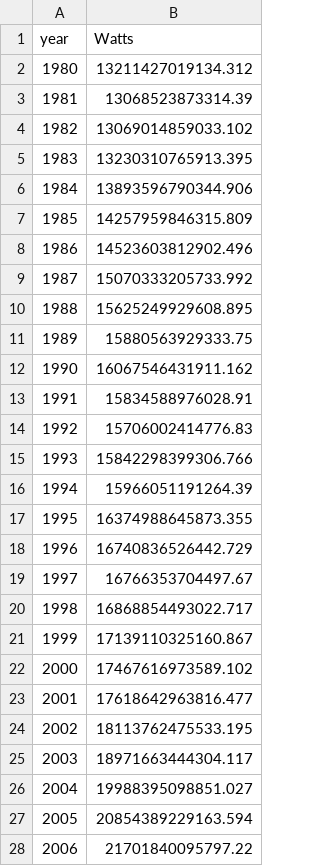
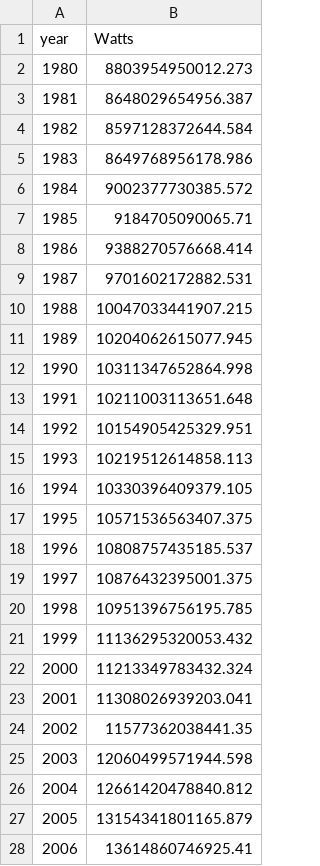
Before and after one commit to RPGroup-PBoC/human_impacts, a CSV file: data/energy/EIA_global_energy_consumption/processed/EIA_FossilFuelConsumption_totals.csv, drawn as a sheet; only a part is shown; the diff covers the shown part only.

```diff
--- a/data/energy/EIA_global_energy_consumption/processed/EIA_FossilFuelConsumption_totals.csv
+++ b/data/energy/EIA_global_energy_consumption/processed/EIA_FossilFuelConsumption_totals.csv
@@ -1,28 +1,28 @@
 year,Watts
-1980,13211427019134.312
-1981,13068523873314.39
-1982,13069014859033.102
-1983,13230310765913.395
-1984,13893596790344.906
-1985,14257959846315.809
-1986,14523603812902.496
-1987,15070333205733.992
-1988,15625249929608.895
-1989,15880563929333.75
-1990,16067546431911.162
-1991,15834588976028.91
-1992,15706002414776.83
-1993,15842298399306.766
-1994,15966051191264.39
-1995,16374988645873.355
-1996,16740836526442.729
-1997,16766353704497.67
-1998,16868854493022.717
-1999,17139110325160.867
-2000,17467616973589.102
-2001,17618642963816.477
-2002,18113762475533.195
-2003,18971663444304.117
-2004,19988395098851.027
-2005,20854389229163.594
-2006,21701840095797.22
+1980,8803954950012.273
+1981,8648029654956.387
+1982,8597128372644.584
+1983,8649768956178.986
+1984,9002377730385.572
+1985,9184705090065.71
+1986,9388270576668.414
+1987,9701602172882.531
+1988,10047033441907.215
+1989,10204062615077.945
+1990,10311347652864.998
+1991,10211003113651.648
+1992,10154905425329.951
+1993,10219512614858.113
+1994,10330396409379.105
+1995,10571536563407.375
+1996,10808757435185.537
+1997,10876432395001.375
+1998,10951396756195.785
+1999,11136295320053.432
+2000,11213349783432.324
+2001,11308026939203.041
+2002,11577362038441.35
+2003,12060499571944.598
+2004,12661420478840.812
+2005,13154341801165.879
+2006,13614860746925.41
```
Also changed, not shown: 12 edited cells elsewhere in this file, data/energy/EIA_global_energy_consumption/processed/EIA_CoalConsumption_totals.csv, data/energy/EIA_global_energy_consumption/processed/EIA_NatGasConsumption_totals.csv, 2 other files.
